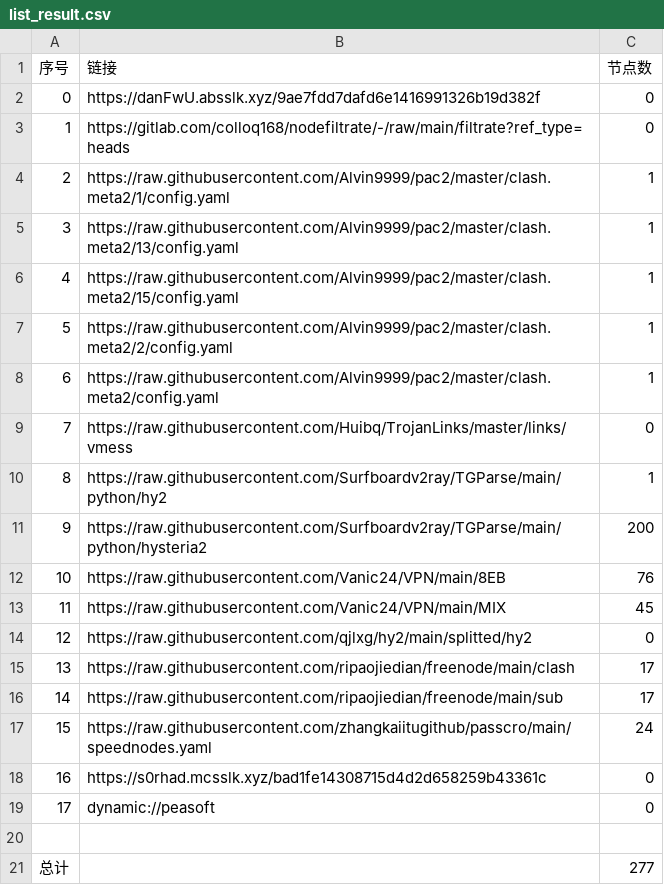
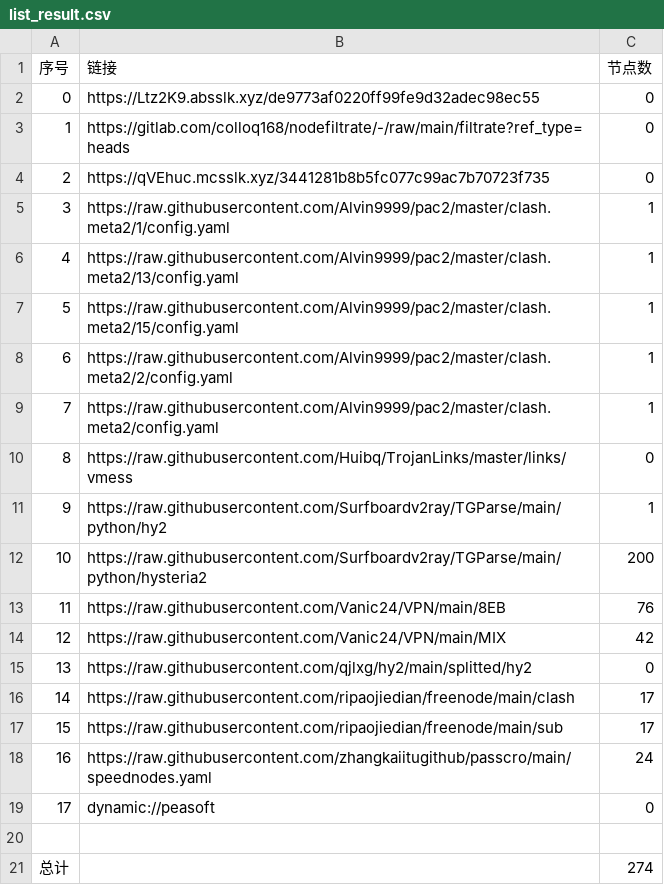
Before and after one commit to ileesen/PublicNodes, a CSV file: list_result.csv, drawn as a sheet; removed rows and columns are numbered as before the commit, all else as after; the diff names each change by its address in the sheet, - before the commit and + after, or states it on an @@ line.

```diff
--- a/list_result.csv
+++ b/list_result.csv
-B2 (链接): https://danFwU.absslk.xyz/9ae7fdd7dafd6e1416991326b19d382f
+B2 (链接): https://Ltz2K9.absslk.xyz/de9773af0220ff99fe9d32adec98ec55
+row 4: 2 | https://qVEhuc.mcsslk.xyz/3441281b8b5fc077c99ac7b70723f735 | 0
@@ column A (序号) renumbered between rows 5 and 18 @@
-C14 (节点数): 45
+C14 (节点数): 42
-row 18: 16 | https://s0rhad.mcsslk.xyz/bad1fe14308715d4d2d658259b43361c | 0
-C21 (节点数): 277
+C21 (节点数): 274
```
Also changed, not shown: 26 other files.
